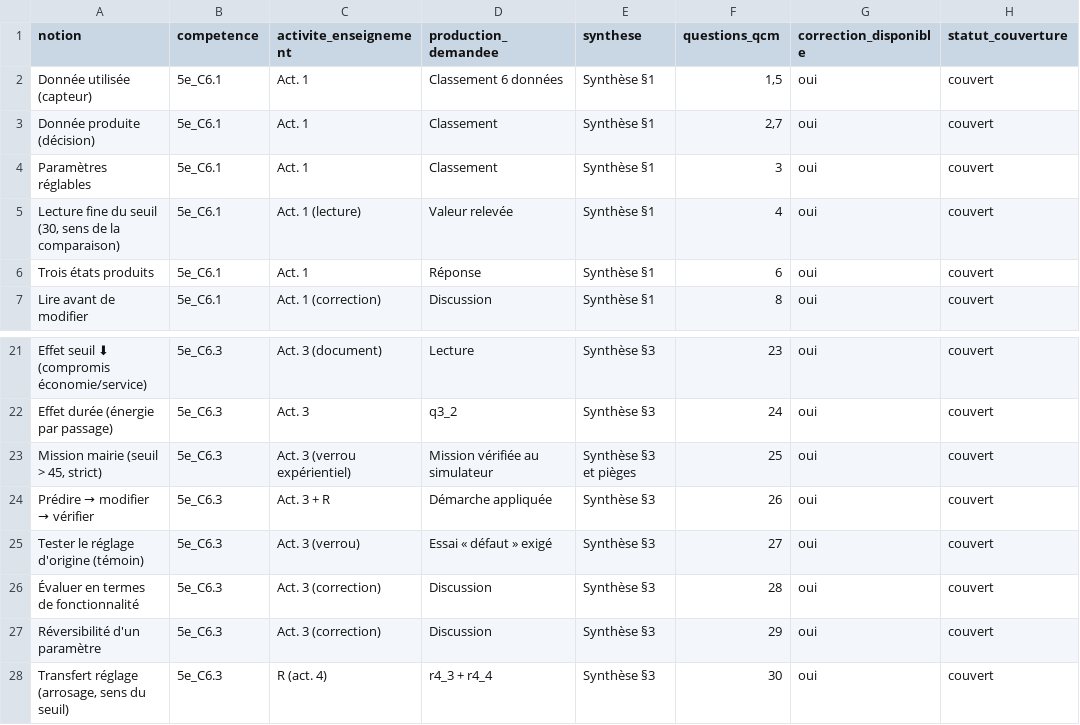
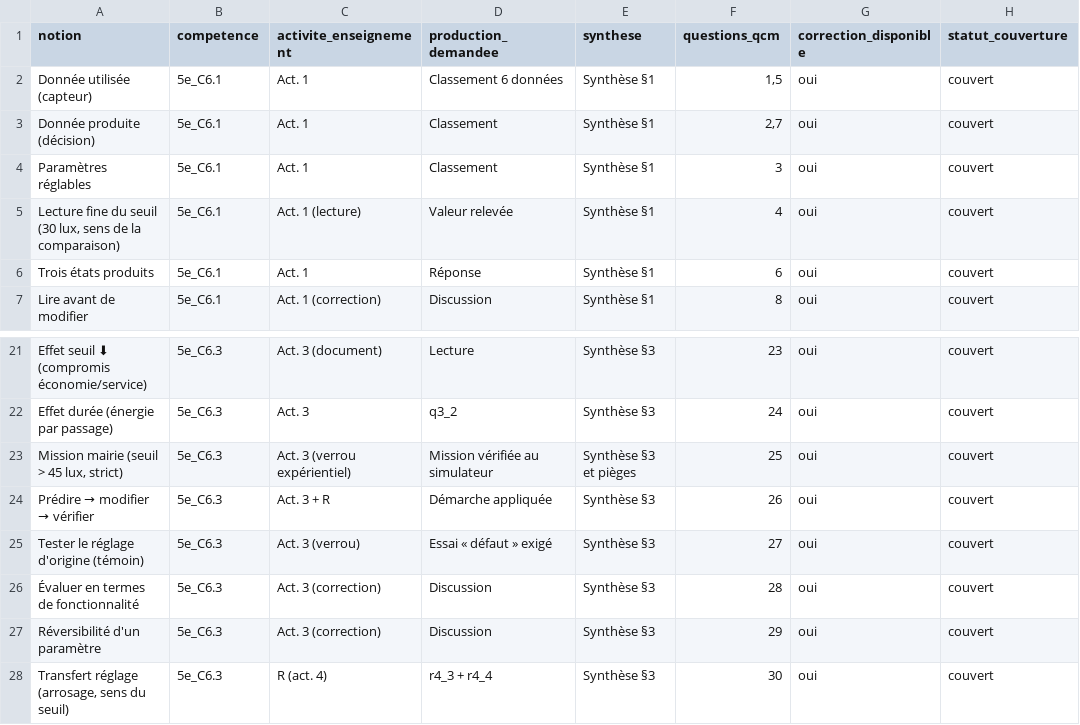
Before and after one commit to PLL-process/en-ligne-pour-le-cycle-4, a CSV file: theme-2-structure-fonctionnement-comportement/C6-comprendre-et-modifier-un-programme-associe/5e/5e_C6.1/matrice_couverture_5e_C6.1-C6.3.csv, drawn as a sheet; only a part is shown, gaps mark what is left out.

```diff
--- a/theme-2-structure-fonctionnement-comportement/C6-comprendre-et-modifier-un-programme-associe/5e/5e_C6.1/matrice_couverture_5e_C6.1-C6.3.csv
+++ b/theme-2-structure-fonctionnement-comportement/C6-comprendre-et-modifier-un-programme-associe/5e/5e_C6.1/matrice_couverture_5e_C6.1-C6.3.csv
@@ -4,3 +4,3 @@ Donnée produite (décision);5e_C6.1;Act. 1;Classement;Synthèse §1;2,7;oui;cou
 Paramètres réglables;5e_C6.1;Act. 1;Classement;Synthèse §1;3;oui;couvert
-Lecture fine du seuil (30, sens de la comparaison);5e_C6.1;Act. 1 (lecture);Valeur relevée;Synthèse §1;4;oui;couvert
+Lecture fine du seuil (30 lux, sens de la comparaison);5e_C6.1;Act. 1 (lecture);Valeur relevée;Synthèse §1;4;oui;couvert
 Trois états produits;5e_C6.1;Act. 1;Réponse;Synthèse §1;6;oui;couvert
@@ -22,3 +22,3 @@ Effet seuil ⬇ (compromis économie/service);5e_C6.3;Act. 3 (document);Lecture;
 Effet durée (énergie par passage);5e_C6.3;Act. 3;q3_2;Synthèse §3;24;oui;couvert
-Mission mairie (seuil > 45, strict);5e_C6.3;Act. 3 (verrou expérientiel);Mission vérifiée au simulateur;Synthèse §3 et pièges;25;oui;couvert
+Mission mairie (seuil > 45 lux, strict);5e_C6.3;Act. 3 (verrou expérientiel);Mission vérifiée au simulateur;Synthèse §3 et pièges;25;oui;couvert
 Prédire → modifier → vérifier;5e_C6.3;Act. 3 + R;Démarche appliquée;Synthèse §3;26;oui;couvert
```
Also changed, not shown: audit_couverture.csv, theme-2-structure-fonctionnement-comportement/C4-decrire-et-caracteriser-lorganisation/4e/4e_C4.7/matrice_couverture_4e_C4.7-C4.9.csv, 28 other files.
